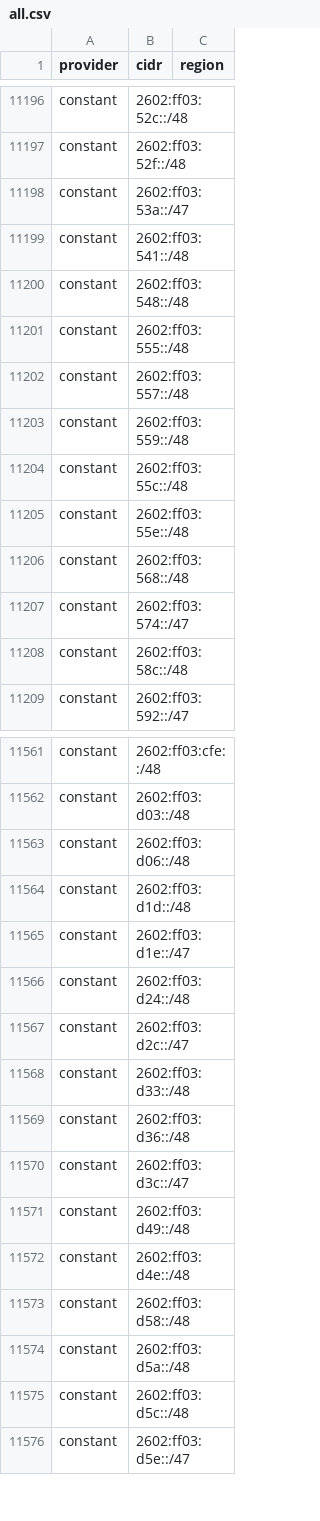
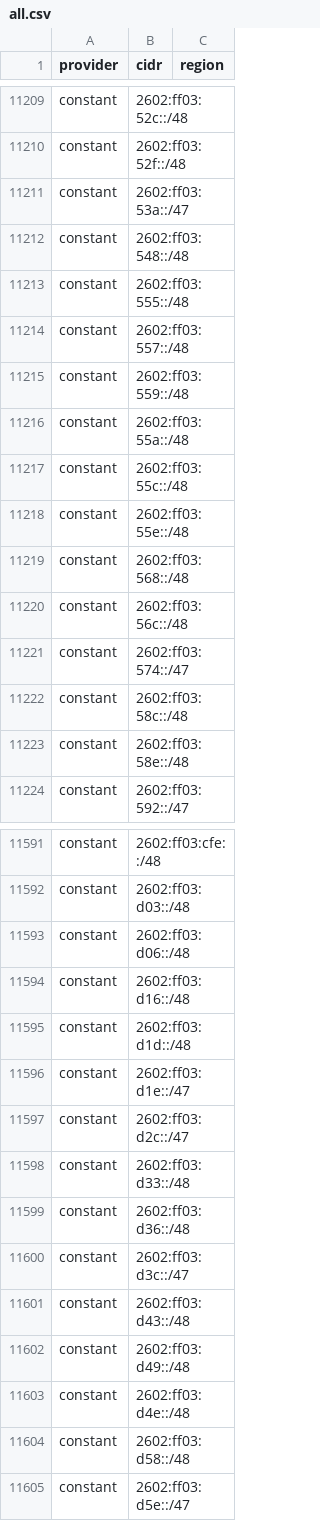
Before and after one commit to 123jjck/cdn-ip-ranges, a CSV file: all/all.csv, drawn as a sheet; only a part is shown, gaps mark what is left out; removed rows and columns are numbered as before the commit, all else as after; the diff covers the shown part only; the diff names each change by its address in the sheet, - before the commit and + after, or states it on an @@ line.

```diff
--- a/all/all.csv
+++ b/all/all.csv
-row 11199: constant | 2602:ff03:541::/48
+row 11216: constant | 2602:ff03:55a::/48
+row 11220: constant | 2602:ff03:56c::/48
+row 11223: constant | 2602:ff03:58e::/48
+row 11594: constant | 2602:ff03:d16::/48
-row 11566: constant | 2602:ff03:d24::/48
+row 11601: constant | 2602:ff03:d43::/48
-row 11574: constant | 2602:ff03:d5a::/48
-row 11575: constant | 2602:ff03:d5c::/48
```
Also changed, not shown: 46 added rows, 24 removed rows and 35 edited cells elsewhere in this file, 38 other files.
